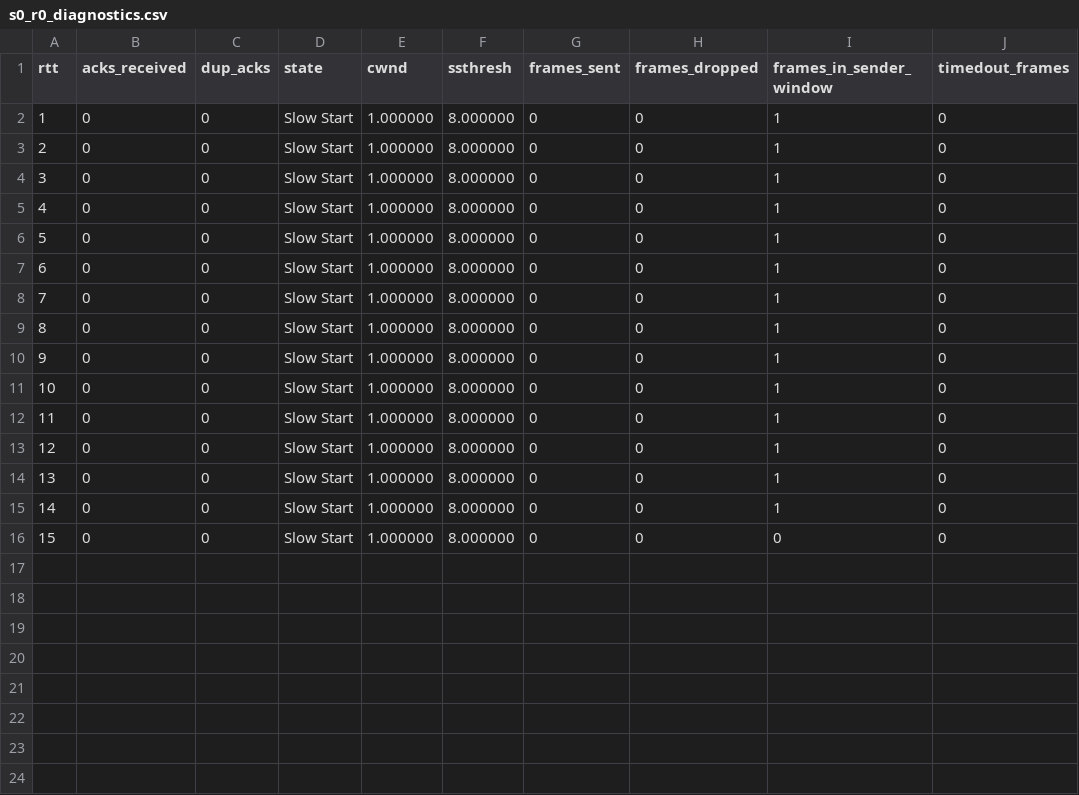
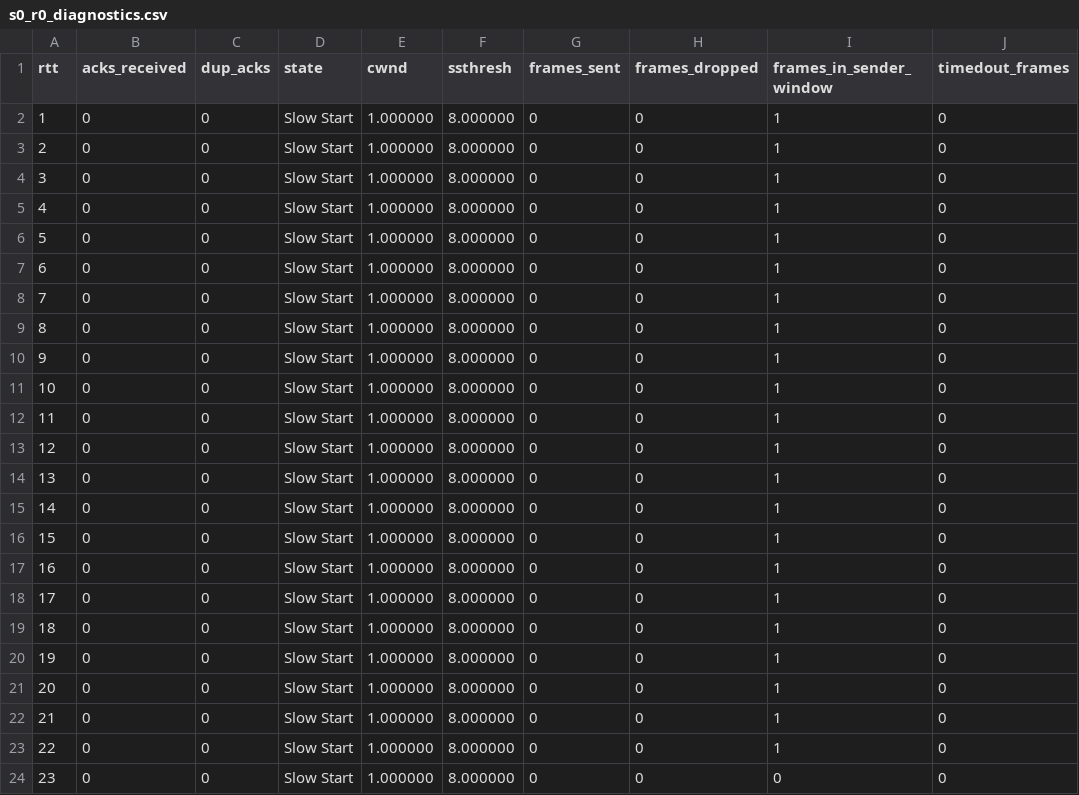
Before and after one commit to chihaoy/Sliding-Window-Protocol-and-Congestion-window-control, a CSV file: csv_files/cc_test2/s0_r0_diagnostics.csv, drawn as a sheet; addresses are those after the commit; the diff names each change by its address in the sheet, - before the commit and + after, or states it on an @@ line.

```diff
--- a/csv_files/cc_test2/s0_r0_diagnostics.csv
+++ b/csv_files/cc_test2/s0_r0_diagnostics.csv
+row 16: 15 | 0 | 0 | Slow Start | 1.000000 | 8.000000 | 0 | 0 | 1 | 0
+row 17: 16 | 0 | 0 | Slow Start | 1.000000 | 8.000000 | 0 | 0 | 1 | 0
+row 18: 17 | 0 | 0 | Slow Start | 1.000000 | 8.000000 | 0 | 0 | 1 | 0
+row 19: 18 | 0 | 0 | Slow Start | 1.000000 | 8.000000 | 0 | 0 | 1 | 0
+row 20: 19 | 0 | 0 | Slow Start | 1.000000 | 8.000000 | 0 | 0 | 1 | 0
+row 21: 20 | 0 | 0 | Slow Start | 1.000000 | 8.000000 | 0 | 0 | 1 | 0
+row 22: 21 | 0 | 0 | Slow Start | 1.000000 | 8.000000 | 0 | 0 | 1 | 0
+row 23: 22 | 0 | 0 | Slow Start | 1.000000 | 8.000000 | 0 | 0 | 1 | 0
@@ column A (rtt) renumbered from row 24 down @@
```
Also changed, not shown: csv_files/cc_test3/s0_r0_diagnostics.csv, 6 other files.
